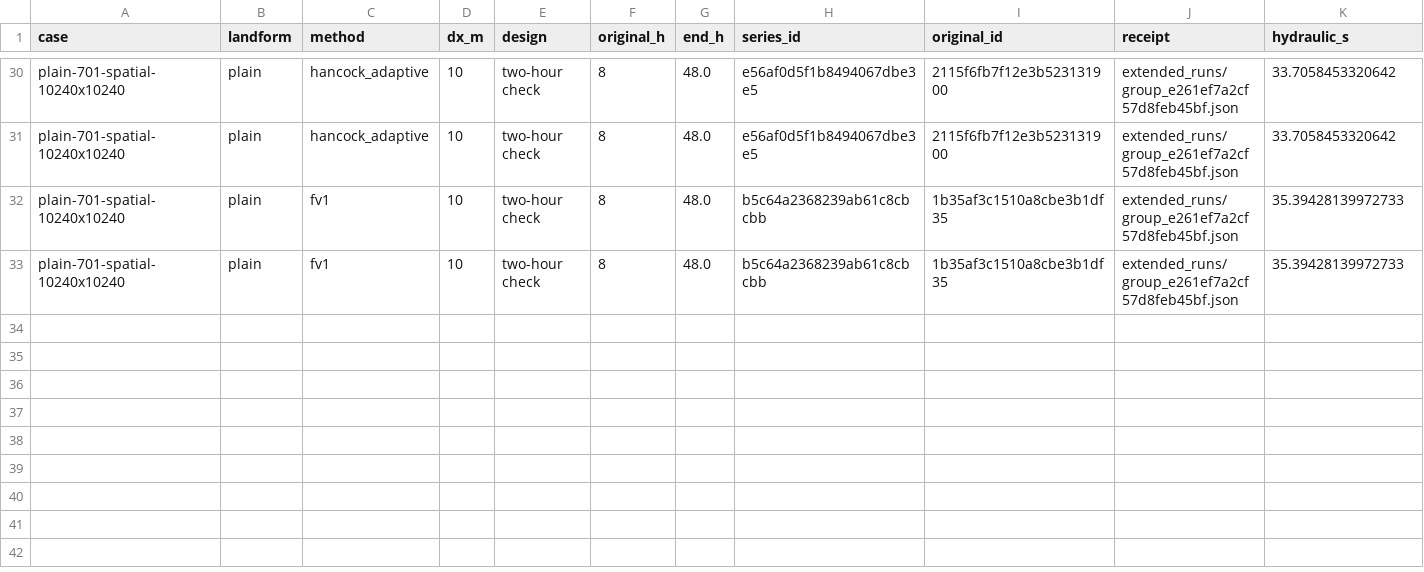
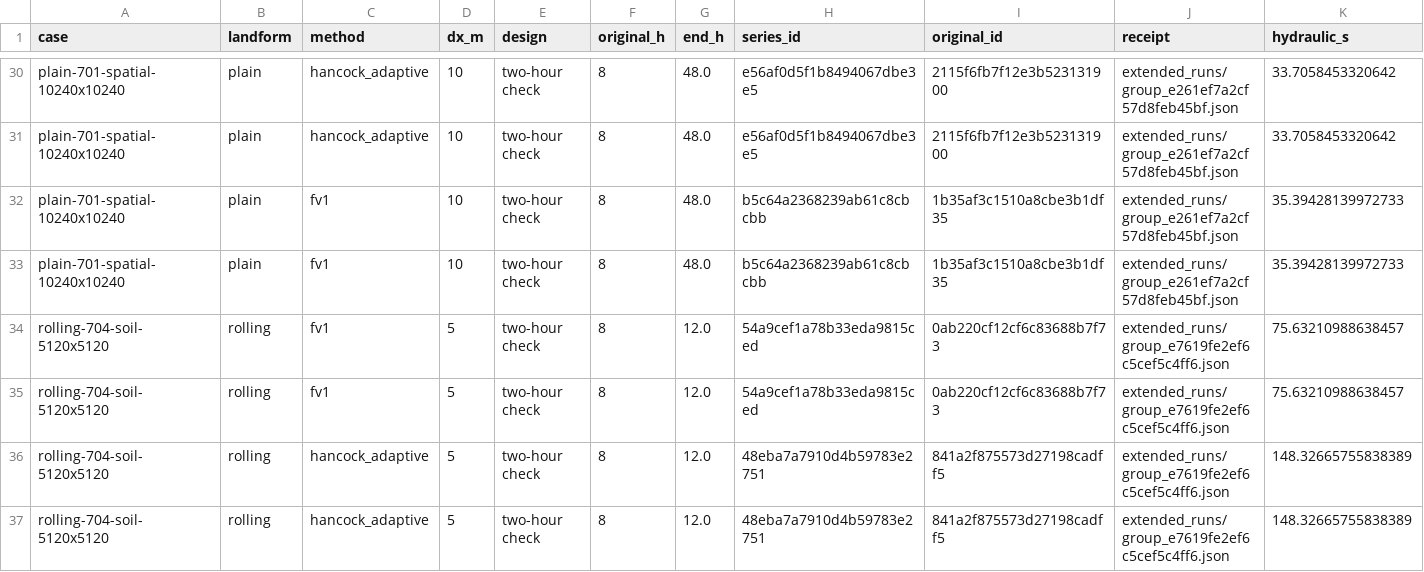
Before and after one commit to Lincoln-Environmental/floodwarp, a CSV file: research/floodwarp_methods_paper/fidelity/results/native_horizons.csv, drawn as a sheet; only a part is shown, gaps mark what is left out; rows hold the shown columns only; the diff names each change by its address in the sheet, - before the commit and + after, or states it on an @@ line.

Commit message:
Complete the eight native million-cell recession pairs and register the incised crest check

```diff
--- a/research/floodwarp_methods_paper/fidelity/results/native_horizons.csv
+++ b/research/floodwarp_methods_paper/fidelity/results/native_horizons.csv
+row 34: rolling-704-soil-5120x5120 | rolling | fv1 | 5 | two-hour check | 8 | 12.0 | 54a9cef1a78b33eda9815ced | 0ab220cf12cf6c83688b7f73 | extended_runs/group_e7619fe2ef6c5cef5c4ff6.json | 75.63210988638457
+row 35: rolling-704-soil-5120x5120 | rolling | fv1 | 5 | two-hour check | 8 | 12.0 | 54a9cef1a78b33eda9815ced | 0ab220cf12cf6c83688b7f73 | extended_runs/group_e7619fe2ef6c5cef5c4ff6.json | 75.63210988638457
+row 36: rolling-704-soil-5120x5120 | rolling | hancock_adaptive | 5 | two-hour check | 8 | 12.0 | 48eba7a7910d4b59783e2751 | 841a2f875573d27198cadff5 | extended_runs/group_e7619fe2ef6c5cef5c4ff6.json | 148.32665755838389
+row 37: rolling-704-soil-5120x5120 | rolling | hancock_adaptive | 5 | two-hour check | 8 | 12.0 | 48eba7a7910d4b59783e2751 | 841a2f875573d27198cadff5 | extended_runs/group_e7619fe2ef6c5cef5c4ff6.json | 148.32665755838389
```
Also changed, not shown: 46 other files.
